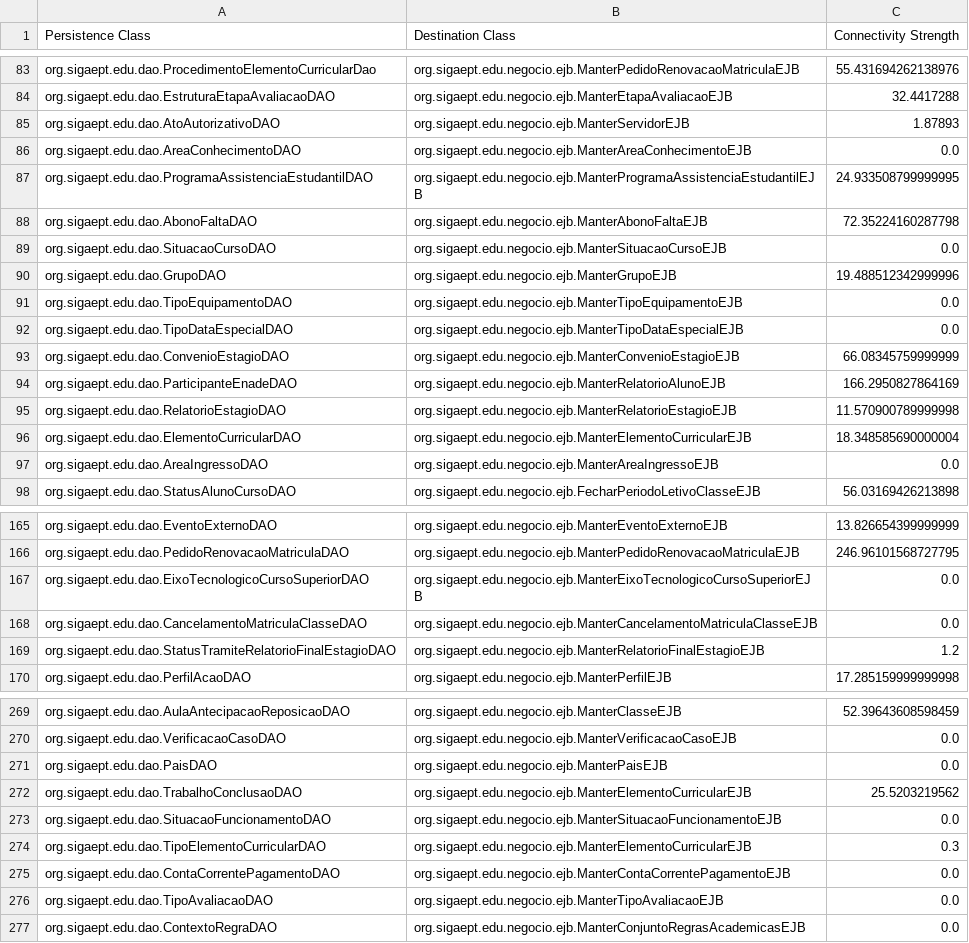
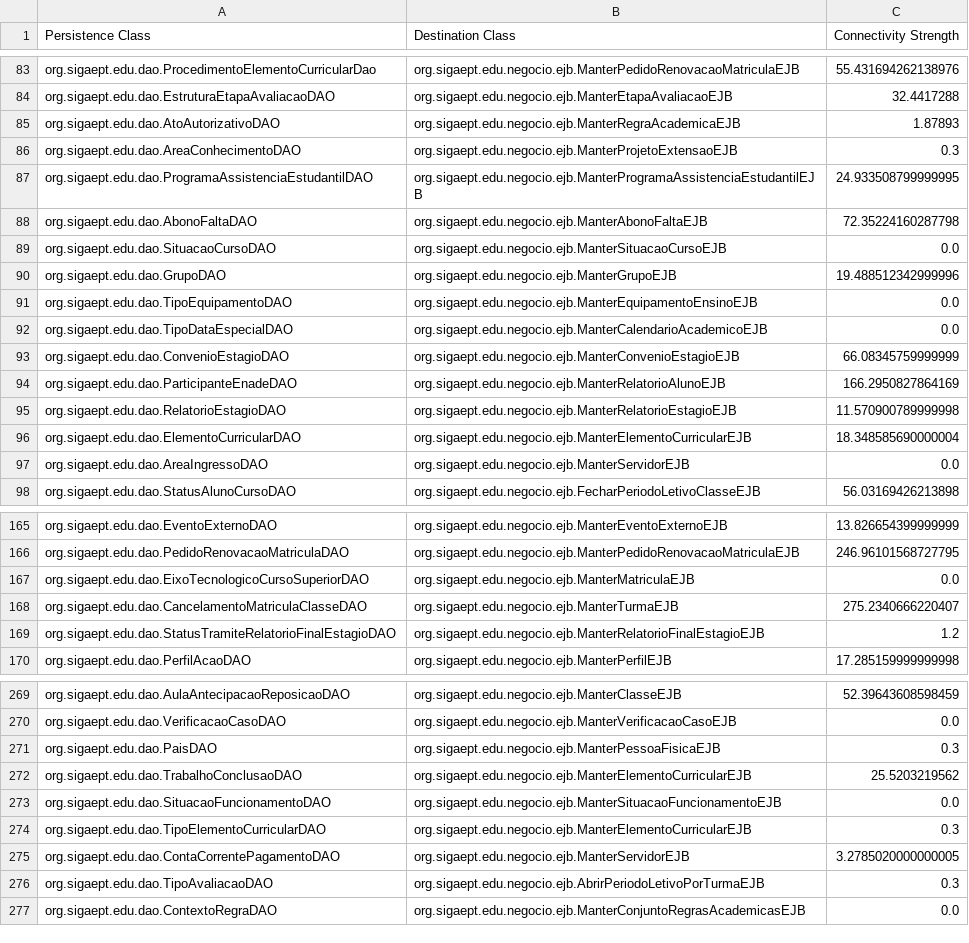
Before and after one commit to aborgesrodrigues/hierarchical-clustering, a CSV file: resources/persistence_migration.csv, drawn as a sheet; only a part is shown, gaps mark what is left out; the diff covers the shown part only.

```diff
--- a/resources/persistence_migration.csv
+++ b/resources/persistence_migration.csv
@@ -84,4 +84,4 @@ org.sigaept.edu.dao.ProcedimentoElementoCurricularDao;org.sigaept.edu.negocio.ej
 org.sigaept.edu.dao.EstruturaEtapaAvaliacaoDAO;org.sigaept.edu.negocio.ejb.ManterEtapaAvaliacaoEJB;32.4417288
-org.sigaept.edu.dao.AtoAutorizativoDAO;org.sigaept.edu.negocio.ejb.ManterServidorEJB;1.87893
-org.sigaept.edu.dao.AreaConhecimentoDAO;org.sigaept.edu.negocio.ejb.ManterAreaConhecimentoEJB;0.0
+org.sigaept.edu.dao.AtoAutorizativoDAO;org.sigaept.edu.negocio.ejb.ManterRegraAcademicaEJB;1.87893
+org.sigaept.edu.dao.AreaConhecimentoDAO;org.sigaept.edu.negocio.ejb.ManterProjetoExtensaoEJB;0.3
 org.sigaept.edu.dao.ProgramaAssistenciaEstudantilDAO;org.sigaept.edu.negocio.ejb.ManterProgramaAssistenciaEstudantilEJB;24.933508799999995
@@ -90,4 +90,4 @@ org.sigaept.edu.dao.SituacaoCursoDAO;org.sigaept.edu.negocio.ejb.ManterSituacaoC
 org.sigaept.edu.dao.GrupoDAO;org.sigaept.edu.negocio.ejb.ManterGrupoEJB;19.488512342999996
-org.sigaept.edu.dao.TipoEquipamentoDAO;org.sigaept.edu.negocio.ejb.ManterTipoEquipamentoEJB;0.0
-org.sigaept.edu.dao.TipoDataEspecialDAO;org.sigaept.edu.negocio.ejb.ManterTipoDataEspecialEJB;0.0
+org.sigaept.edu.dao.TipoEquipamentoDAO;org.sigaept.edu.negocio.ejb.ManterEquipamentoEnsinoEJB;0.0
+org.sigaept.edu.dao.TipoDataEspecialDAO;org.sigaept.edu.negocio.ejb.ManterCalendarioAcademicoEJB;0.0
 org.sigaept.edu.dao.ConvenioEstagioDAO;org.sigaept.edu.negocio.ejb.ManterConvenioEstagioEJB;66.08345759999999
@@ -96,3 +96,3 @@ org.sigaept.edu.dao.RelatorioEstagioDAO;org.sigaept.edu.negocio.ejb.ManterRelato
 org.sigaept.edu.dao.ElementoCurricularDAO;org.sigaept.edu.negocio.ejb.ManterElementoCurricularEJB;18.348585690000004
-org.sigaept.edu.dao.AreaIngressoDAO;org.sigaept.edu.negocio.ejb.ManterAreaIngressoEJB;0.0
+org.sigaept.edu.dao.AreaIngressoDAO;org.sigaept.edu.negocio.ejb.ManterServidorEJB;0.0
 org.sigaept.edu.dao.StatusAlunoCursoDAO;org.sigaept.edu.negocio.ejb.FecharPeriodoLetivoClasseEJB;56.03169426213898
@@ -166,4 +166,4 @@ org.sigaept.edu.dao.EventoExternoDAO;org.sigaept.edu.negocio.ejb.ManterEventoExt
 org.sigaept.edu.dao.PedidoRenovacaoMatriculaDAO;org.sigaept.edu.negocio.ejb.ManterPedidoRenovacaoMatriculaEJB;246.96101568727795
-org.sigaept.edu.dao.EixoTecnologicoCursoSuperiorDAO;org.sigaept.edu.negocio.ejb.ManterEixoTecnologicoCursoSuperiorEJB;0.0
-org.sigaept.edu.dao.CancelamentoMatriculaClasseDAO;org.sigaept.edu.negocio.ejb.ManterCancelamentoMatriculaClasseEJB;0.0
+org.sigaept.edu.dao.EixoTecnologicoCursoSuperiorDAO;org.sigaept.edu.negocio.ejb.ManterMatriculaEJB;0.0
+org.sigaept.edu.dao.CancelamentoMatriculaClasseDAO;org.sigaept.edu.negocio.ejb.ManterTurmaEJB;275.2340666220407
 org.sigaept.edu.dao.StatusTramiteRelatorioFinalEstagioDAO;org.sigaept.edu.negocio.ejb.ManterRelatorioFinalEstagioEJB;1.2
@@ -270,3 +270,3 @@ org.sigaept.edu.dao.AulaAntecipacaoReposicaoDAO;org.sigaept.edu.negocio.ejb.Mant
 org.sigaept.edu.dao.VerificacaoCasoDAO;org.sigaept.edu.negocio.ejb.ManterVerificacaoCasoEJB;0.0
-org.sigaept.edu.dao.PaisDAO;org.sigaept.edu.negocio.ejb.ManterPaisEJB;0.0
+org.sigaept.edu.dao.PaisDAO;org.sigaept.edu.negocio.ejb.ManterPessoaFisicaEJB;0.3
 org.sigaept.edu.dao.TrabalhoConclusaoDAO;org.sigaept.edu.negocio.ejb.ManterElementoCurricularEJB;25.5203219562
@@ -274,4 +274,4 @@ org.sigaept.edu.dao.SituacaoFuncionamentoDAO;org.sigaept.edu.negocio.ejb.ManterS
 org.sigaept.edu.dao.TipoElementoCurricularDAO;org.sigaept.edu.negocio.ejb.ManterElementoCurricularEJB;0.3
-org.sigaept.edu.dao.ContaCorrentePagamentoDAO;org.sigaept.edu.negocio.ejb.ManterContaCorrentePagamentoEJB;0.0
-org.sigaept.edu.dao.TipoAvaliacaoDAO;org.sigaept.edu.negocio.ejb.ManterTipoAvaliacaoEJB;0.0
+org.sigaept.edu.dao.ContaCorrentePagamentoDAO;org.sigaept.edu.negocio.ejb.ManterServidorEJB;3.2785020000000005
+org.sigaept.edu.dao.TipoAvaliacaoDAO;org.sigaept.edu.negocio.ejb.AbrirPeriodoLetivoPorTurmaEJB;0.3
 org.sigaept.edu.dao.ContextoRegraDAO;org.sigaept.edu.negocio.ejb.ManterConjuntoRegrasAcademicasEJB;0.0
```
Also changed, not shown: 50 edited cells elsewhere in this file, resources/connection_strength.csv, 3 other files.
